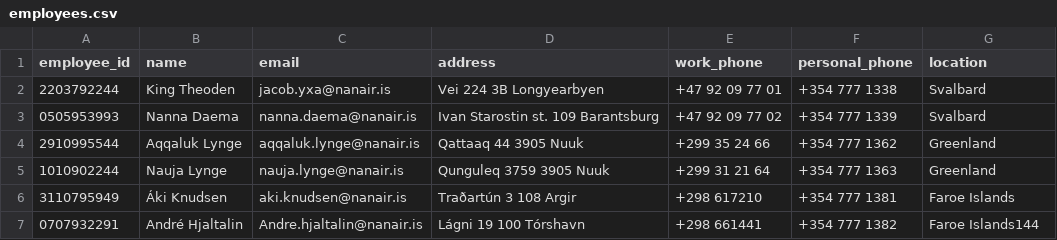
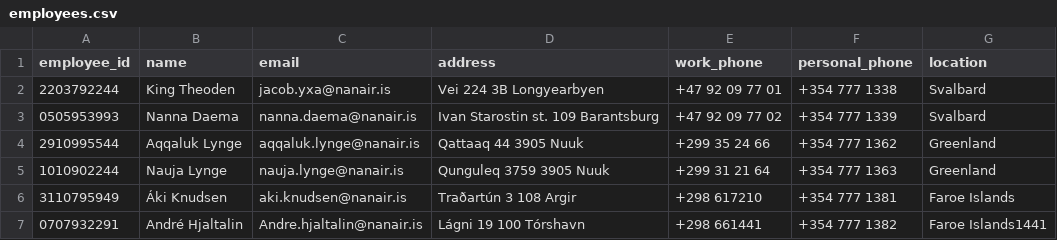
Before and after one commit to kommi23/Verklegt-namskeid1-T-113-VLN1---Hopur-37, a CSV file: Project/data/csv_files/employees.csv, drawn as a sheet.

```diff
--- a/Project/data/csv_files/employees.csv
+++ b/Project/data/csv_files/employees.csv
@@ -6,2 +6,2 @@ employee_id, name, email, address, work_phone, personal_phone, location
 3110795949, Áki Knudsen, aki.knudsen@nanair.is, Traðartún 3 108 Argir, +298 617210, +354 777 1381, Faroe Islands
-0707932291, André Hjaltalin, Andre.hjaltalin@nanair.is, Lágni 19 100 Tórshavn, +298 661441, +354 777 1382, Faroe Islands144
+0707932291, André Hjaltalin, Andre.hjaltalin@nanair.is, Lágni 19 100 Tórshavn, +298 661441, +354 777 1382, Faroe Islands1441
```
Also changed, not shown: 4 other files.
